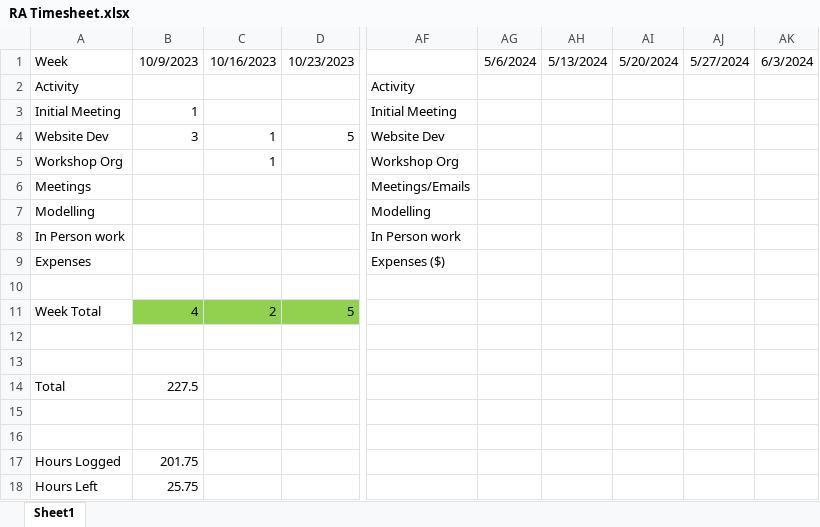
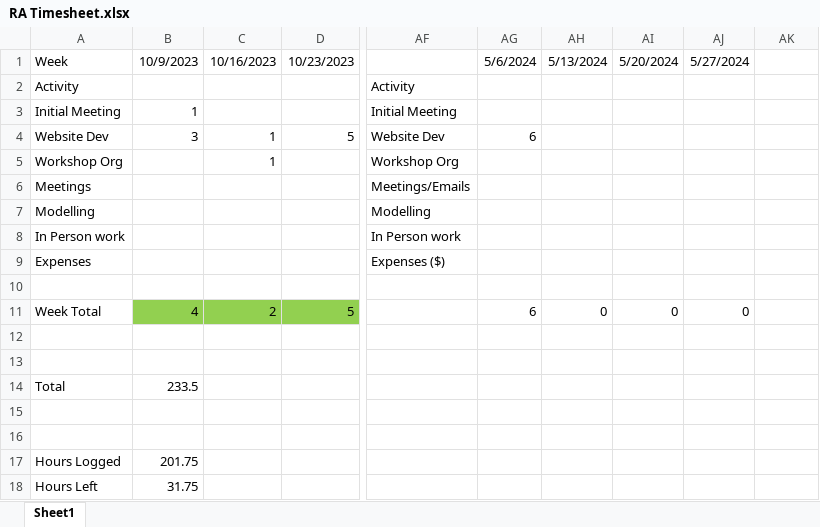
Before and after one commit to HimYu111/shareown-backend, an Excel workbook: misc/RA Timesheet.xlsx, sheet Sheet1, drawn as a sheet; only a part is shown, gaps mark what is left out; values as stored, in another font and other column widths than the file's, no borders; the diff names each change by its address in the sheet, - before the commit and + after, or states it on an @@ line.

```diff
--- a/misc/RA Timesheet.xlsx (sheet Sheet1)
+++ b/misc/RA Timesheet.xlsx (sheet Sheet1)
-AK1: 6/3/2024
+AK1: (empty)
-AG4: (empty)
+AG4: 6
-AG11: (empty)
+AG11: 6
-AH11: (empty)
+AH11: 0
-AI11: (empty)
+AI11: 0
-AJ11: (empty)
+AJ11: 0
-B14: 227.5
+B14: 233.5
-B18: 25.75
+B18: 31.75
```
Also changed, not shown: 1 other file.
